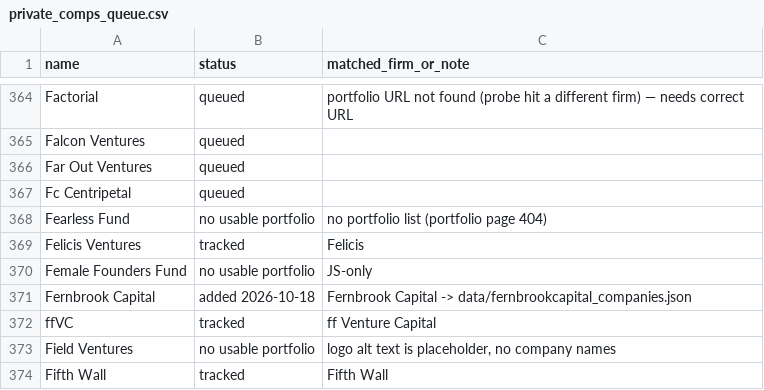
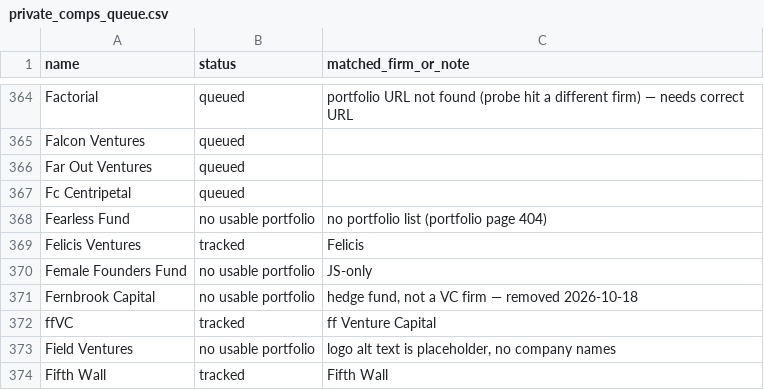
Before and after one commit to michaeleverywhere/vc-comp, a CSV file: data/private_comps_queue.csv, drawn as a sheet; only a part is shown, gaps mark what is left out.

Commit message:
CLAUDE.md + queue: Fernbrook Capital removed (hedge fund, not VC); 1,408 firms / 116,071 companies

```diff
--- a/data/private_comps_queue.csv
+++ b/data/private_comps_queue.csv
@@ -370,3 +370,3 @@ Felicis Ventures,tracked,Felicis
 Female Founders Fund,no usable portfolio,JS-only
-Fernbrook Capital,added 2026-10-18,Fernbrook Capital -> data/fernbrookcapital_companies.json
+Fernbrook Capital,no usable portfolio,"hedge fund, not a VC firm — removed 2026-10-18"
 ffVC,tracked,ff Venture Capital
```
Also changed, not shown: 1 other file.
